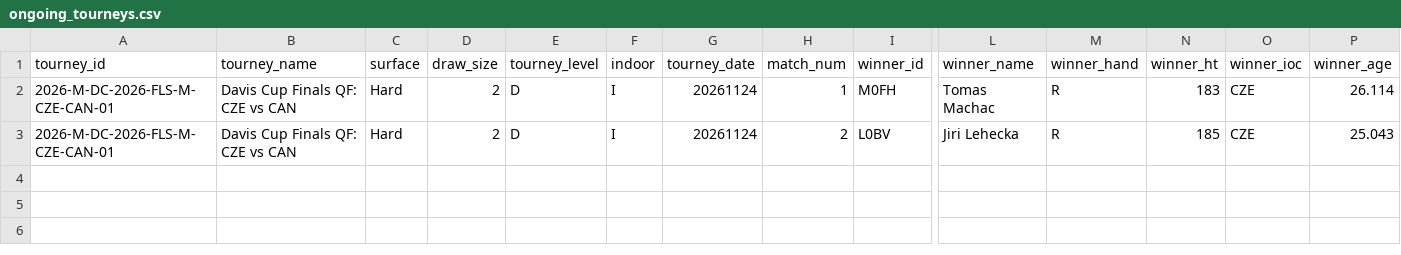
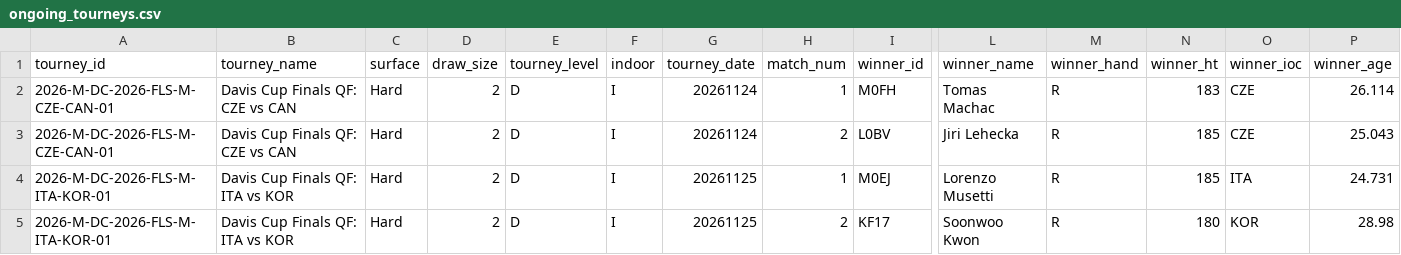
Before and after one commit to gmalbert/tennis-predictions, a CSV file: tml-data/ongoing_tourneys.csv, drawn as a sheet; only a part is shown, gaps mark what is left out; rows hold the shown columns only; the diff names each change by its address in the sheet, - before the commit and + after, or states it on an @@ line.

```diff
--- a/tml-data/ongoing_tourneys.csv
+++ b/tml-data/ongoing_tourneys.csv
+row 4: 2026-M-DC-2026-FLS-M-ITA-KOR-01 | Davis Cup Finals QF: ITA vs KOR | Hard | 2 | D | I | 20261125 | 1 | M0EJ | Lorenzo Musetti | R | 185 | ITA | 24.731
+row 5: 2026-M-DC-2026-FLS-M-ITA-KOR-01 | Davis Cup Finals QF: ITA vs KOR | Hard | 2 | D | I | 20261125 | 2 | KF17 | Soonwoo Kwon | R | 180 | KOR | 28.98
```
Also changed, not shown: 3 other files.
